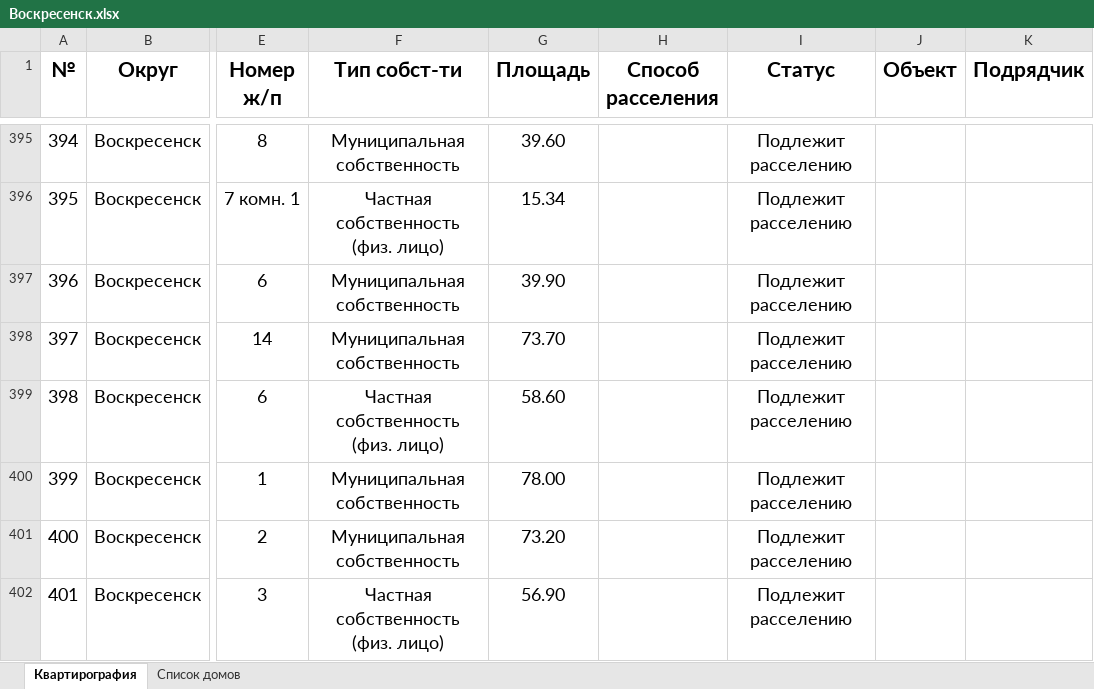
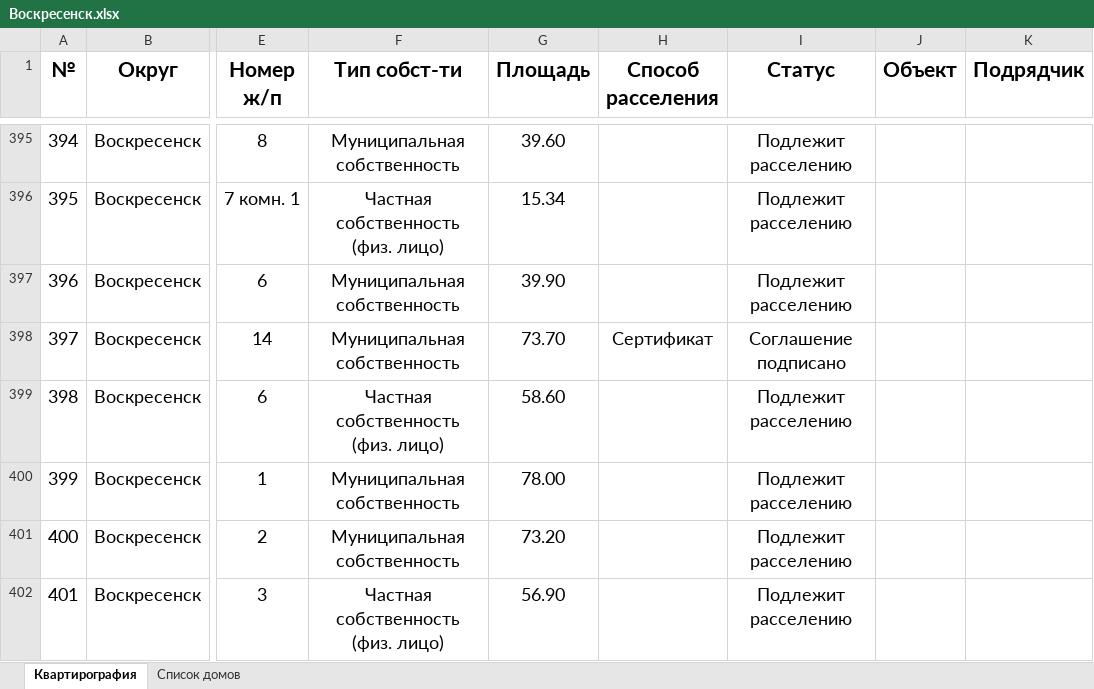
Before and after one commit to georgedzhanaev-eng/RASSELENIE, an Excel workbook: files/Воскресенск.xlsx, sheet Квартирография, drawn as a sheet; only a part is shown, gaps mark what is left out; values as stored, in another font and other column widths than the file's, no borders; the diff covers the shown part only; the diff names each change by its address in the sheet, - before the commit and + after, or states it on an @@ line.

```diff
--- a/files/Воскресенск.xlsx (sheet Квартирография)
+++ b/files/Воскресенск.xlsx (sheet Квартирография)
-H398 (Способ расселения): (empty)
+H398 (Способ расселения): Сертификат
-I398 (Статус): Подлежит расселению
+I398 (Статус): Соглашение подписано
```
Also changed, not shown: 56 edited cells elsewhere in this sheet, sheet Список домов.
